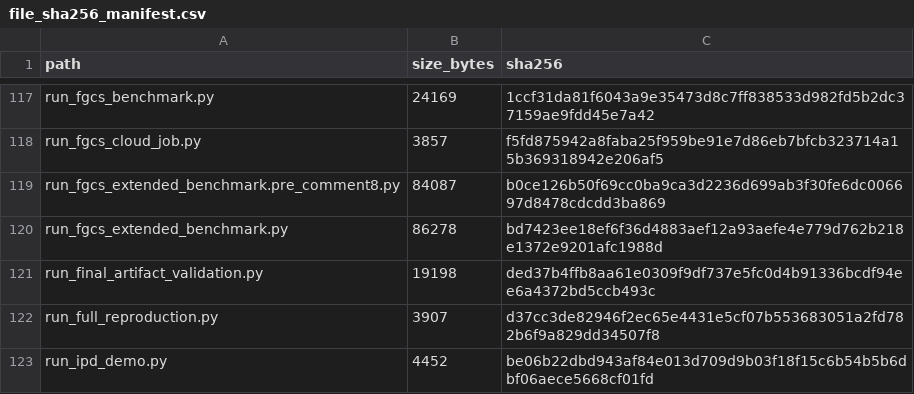
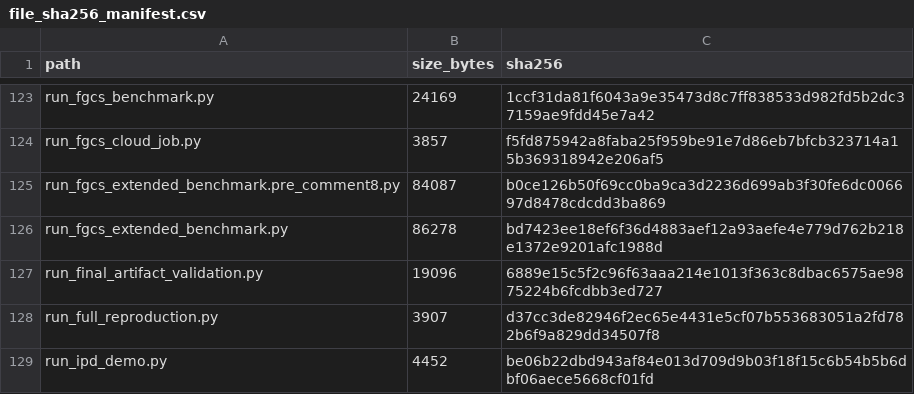
Before and after one commit to Kharisara/mer-jit-llm-fgcs, a CSV file: paper_outputs/final_validation/file_sha256_manifest.csv, drawn as a sheet; only a part is shown, gaps mark what is left out; the diff covers the shown part only.

```diff
--- a/paper_outputs/final_validation/file_sha256_manifest.csv
+++ b/paper_outputs/final_validation/file_sha256_manifest.csv
@@ -120,3 +126,3 @@ run_fgcs_extended_benchmark.pre_comment8.py,84087,b0ce126b50f69cc0ba9ca3d2236d69
 run_fgcs_extended_benchmark.py,86278,bd7423ee18ef6f36d4883aef12a93aefe4e779d762b218e1372e9201afc1988d
-run_final_artifact_validation.py,19198,ded37b4ffb8aa61e0309f9df737e5fc0d4b91336bcdf94ee6a4372bd5ccb493c
+run_final_artifact_validation.py,19096,6889e15c5f2c96f63aaa214e1013f363c8dbac6575ae9875224b6fcdbb3ed727
 run_full_reproduction.py,3907,d37cc3de82946f2ec65e4431e5cf07b553683051a2fd782b6f9a829dd34507f8
```
Also changed, not shown: 6 added rows and 10 edited cells elsewhere in this file, paper_outputs/final_manuscript_tables/cloud_environment_comparison.csv, paper_outputs/final_manuscript_tables/final_results_overview.csv, 7 other files.
